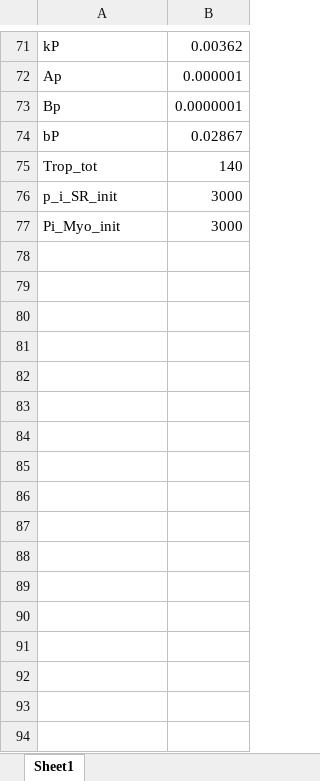
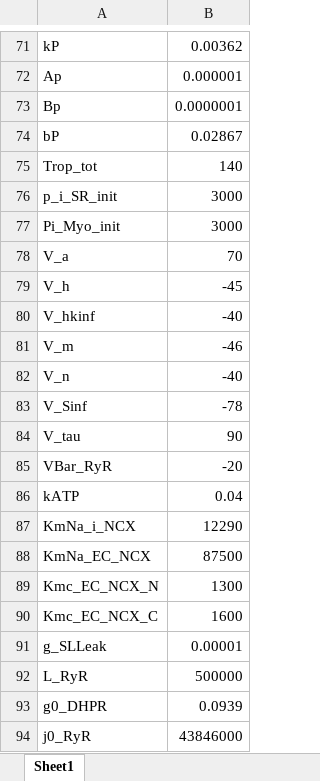
Before and after one commit to RangamaniLabUCSD/SkelMuscleCa, an Excel workbook: InputParam1.xlsx, sheet Sheet1, drawn as a sheet; only a part is shown, gaps mark what is left out; values as stored, in another font and other column widths than the file's, no borders; the diff names each change by its address in the sheet, - before the commit and + after, or states it on an @@ line.

```diff
--- a/InputParam1.xlsx (sheet Sheet1)
+++ b/InputParam1.xlsx (sheet Sheet1)
+row 78: V_a | 70
+row 79: V_h | -45
+row 80: V_hkinf | -40
+row 81: V_m | -46
+row 82: V_n | -40
+row 83: V_Sinf | -78
+row 84: V_tau | 90
+row 85: VBar_RyR | -20
+row 86: kATP | 0.04
+row 87: KmNa_i_NCX | 12290
+row 88: KmNa_EC_NCX | 87500
+row 89: Kmc_EC_NCX_N | 1300
+row 90: Kmc_EC_NCX_C | 1600
+row 91: g_SLLeak | 0.00001
+row 92: L_RyR | 500000
+row 93: g0_DHPR | 0.0939
+row 94: j0_RyR | 43846000
```
Also changed, not shown: 7 other files.
